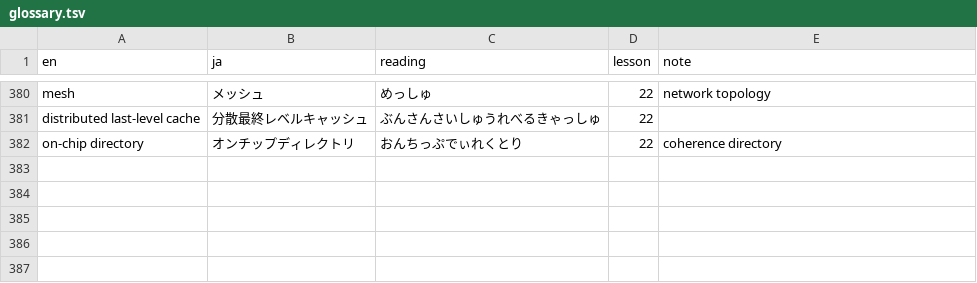
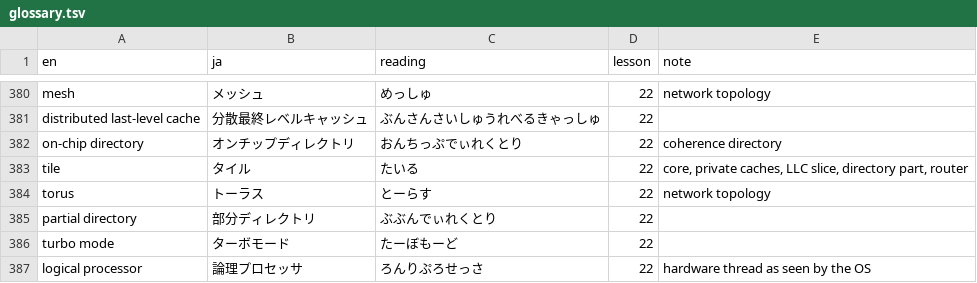
Before and after one commit to kinginu/cs6290-notes, a TSV file: glossary.tsv, drawn as a sheet; only a part is shown, gaps mark what is left out.

```diff
--- a/glossary.tsv
+++ b/glossary.tsv
@@ -382 +382,6 @@ distributed last-level cache	分散最終レベルキャッシュ	ぶんさん
 on-chip directory	オンチップディレクトリ	おんちっぷでぃれくとり	22	coherence directory
+tile	タイル	たいる	22	core, private caches, LLC slice, directory part, router
+torus	トーラス	とーらす	22	network topology
+partial directory	部分ディレクトリ	ぶぶんでぃれくとり	22	
+turbo mode	ターボモード	たーぼもーど	22	
+logical processor	論理プロセッサ	ろんりぷろせっさ	22	hardware thread as seen by the OS
```
Also changed, not shown: 9 other files.
